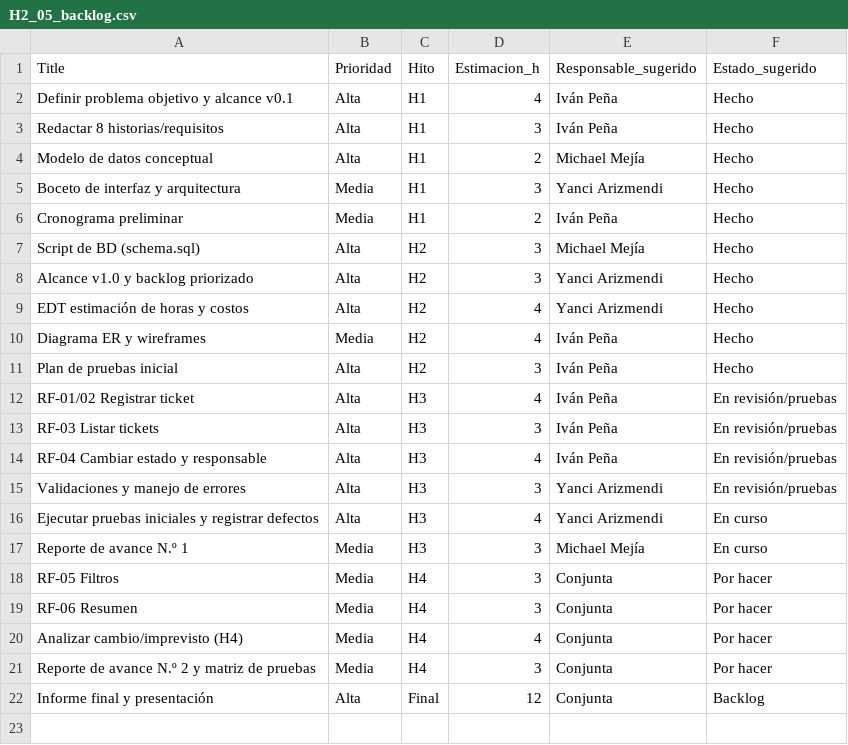
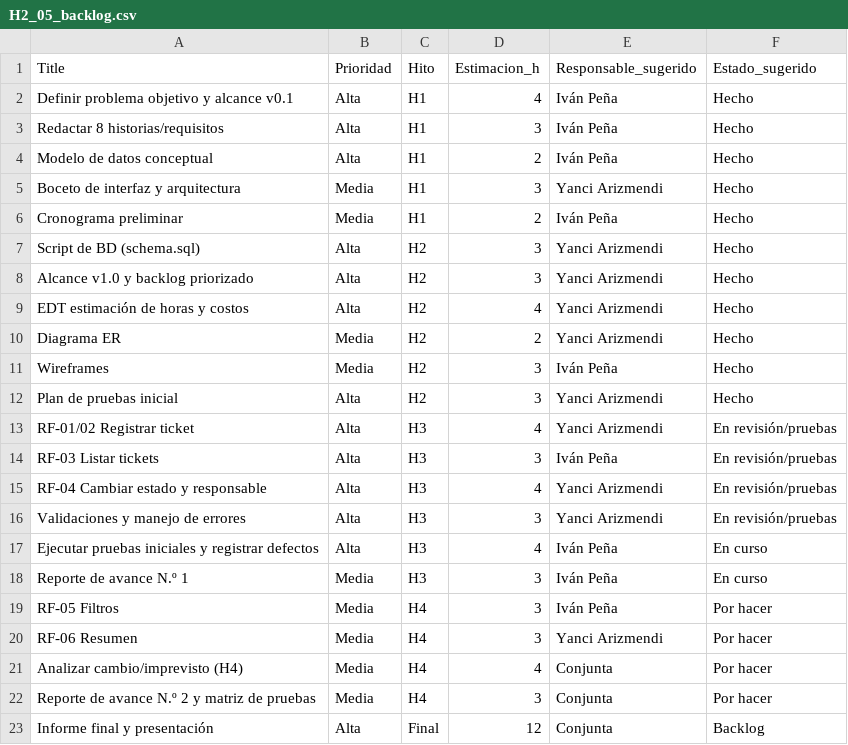
Before and after one commit to Alexoomg/Mesa-TI, a CSV file: Documentos/Minutas/Hitos/H2/H2_05_backlog.csv, drawn as a sheet.

```diff
--- a/Documentos/Minutas/Hitos/H2/H2_05_backlog.csv
+++ b/Documentos/Minutas/Hitos/H2/H2_05_backlog.csv
@@ -3,18 +3,19 @@ Definir problema objetivo y alcance v0.1,Alta,H1,4,Iván Peña,Hecho
 Redactar 8 historias/requisitos,Alta,H1,3,Iván Peña,Hecho
-Modelo de datos conceptual,Alta,H1,2,Michael Mejía,Hecho
+Modelo de datos conceptual,Alta,H1,2,Iván Peña,Hecho
 Boceto de interfaz y arquitectura,Media,H1,3,Yanci Arizmendi,Hecho
 Cronograma preliminar,Media,H1,2,Iván Peña,Hecho
-Script de BD (schema.sql),Alta,H2,3,Michael Mejía,Hecho
+Script de BD (schema.sql),Alta,H2,3,Yanci Arizmendi,Hecho
 Alcance v1.0 y backlog priorizado,Alta,H2,3,Yanci Arizmendi,Hecho
 EDT estimación de horas y costos,Alta,H2,4,Yanci Arizmendi,Hecho
-Diagrama ER y wireframes,Media,H2,4,Iván Peña,Hecho
-Plan de pruebas inicial,Alta,H2,3,Iván Peña,Hecho
-RF-01/02 Registrar ticket,Alta,H3,4,Iván Peña,En revisión/pruebas
+Diagrama ER,Media,H2,2,Yanci Arizmendi,Hecho
+Wireframes,Media,H2,3,Iván Peña,Hecho
+Plan de pruebas inicial,Alta,H2,3,Yanci Arizmendi,Hecho
+RF-01/02 Registrar ticket,Alta,H3,4,Yanci Arizmendi,En revisión/pruebas
 RF-03 Listar tickets,Alta,H3,3,Iván Peña,En revisión/pruebas
-RF-04 Cambiar estado y responsable,Alta,H3,4,Iván Peña,En revisión/pruebas
+RF-04 Cambiar estado y responsable,Alta,H3,4,Yanci Arizmendi,En revisión/pruebas
 Validaciones y manejo de errores,Alta,H3,3,Yanci Arizmendi,En revisión/pruebas
-Ejecutar pruebas iniciales y registrar defectos,Alta,H3,4,Yanci Arizmendi,En curso
-Reporte de avance N.º 1,Media,H3,3,Michael Mejía,En curso
-RF-05 Filtros,Media,H4,3,Conjunta,Por hacer
-RF-06 Resumen,Media,H4,3,Conjunta,Por hacer
+Ejecutar pruebas iniciales y registrar defectos,Alta,H3,4,Iván Peña,En curso
+Reporte de avance N.º 1,Media,H3,3,Iván Peña,En curso
+RF-05 Filtros,Media,H4,3,Iván Peña,Por hacer
+RF-06 Resumen,Media,H4,3,Yanci Arizmendi,Por hacer
 Analizar cambio/imprevisto (H4),Media,H4,4,Conjunta,Por hacer
```
Also changed, not shown: Documentos/Minutas/Hitos/H4/H4_04_backlog_actualizado.csv, 17 other files.
